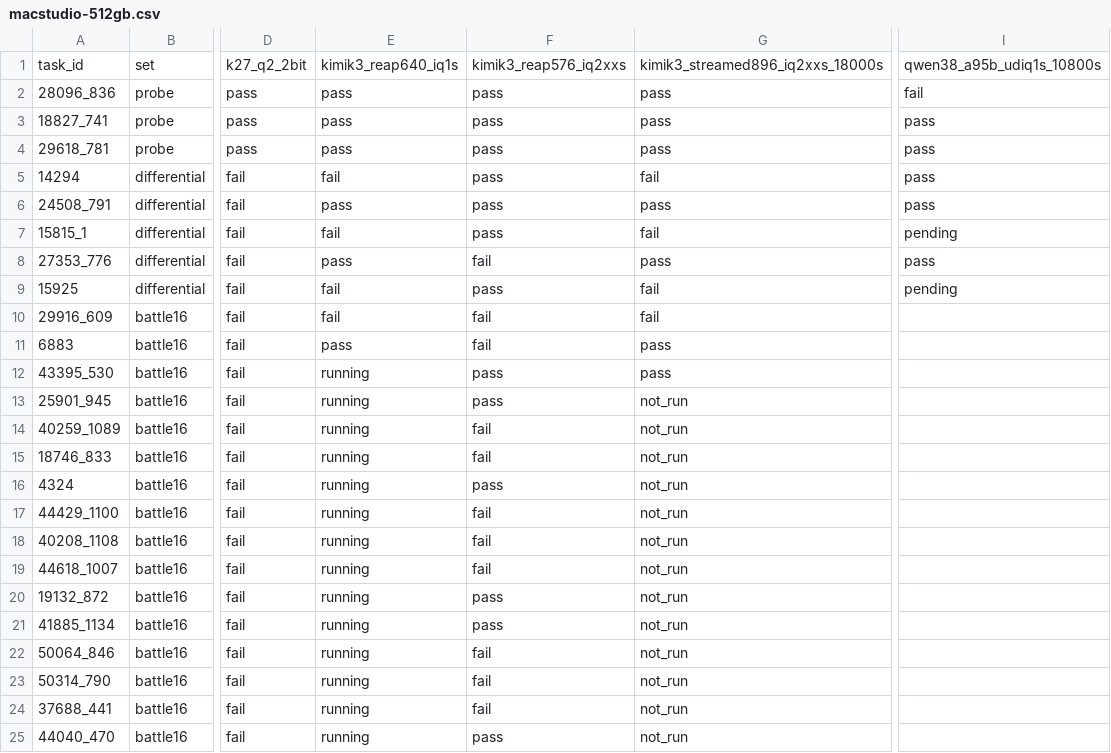
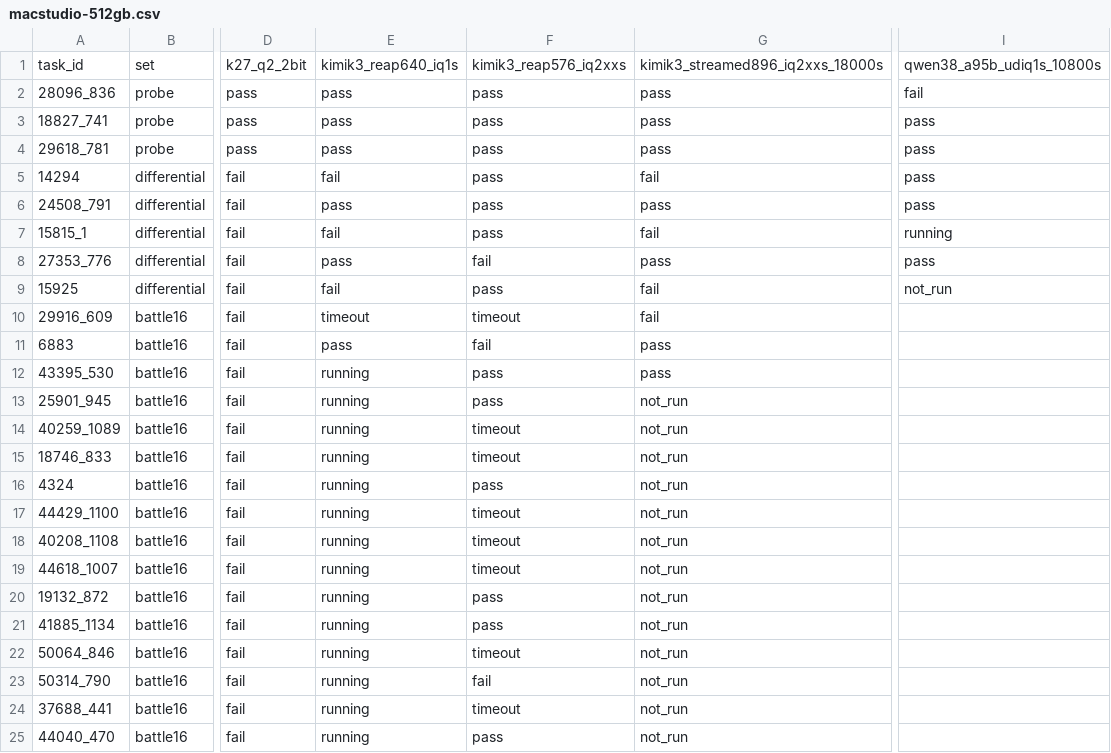
Before and after one commit to 01554/swelancer-local-subset-evals, a CSV file: results/macstudio-512gb.csv, drawn as a sheet; only a part is shown, gaps mark what is left out; the diff names each change by its address in the sheet, - before the commit and + after, or states it on an @@ line.

```diff
--- a/results/macstudio-512gb.csv
+++ b/results/macstudio-512gb.csv
-I7: pending
+I7: running
-I9: pending
+I9: not_run
-E10: fail
+E10: timeout
-F10: fail
+F10: timeout
-F14:F15: fail
+F14:F15: timeout
-F17:F19: fail
+F17:F19: timeout
-F22: fail
+F22: timeout
-F24: fail
+F24: timeout
```
Also changed, not shown: results/columns.csv, 2 other files.
